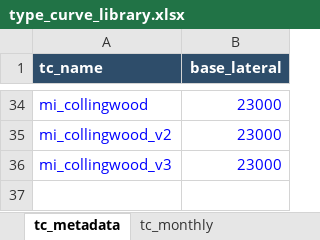
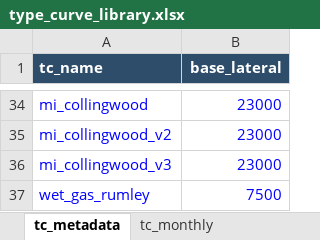
Before and after one commit to mburkegr/Utica-Model-V3, an Excel workbook: type_curve_library.xlsx, sheet tc_metadata, drawn as a sheet; only a part is shown, gaps mark what is left out; values as stored, in another font and other column widths than the file's, no borders; the diff names each change by its address in the sheet, - before the commit and + after, or states it on an @@ line.

```diff
--- a/type_curve_library.xlsx (sheet tc_metadata)
+++ b/type_curve_library.xlsx (sheet tc_metadata)
+row 37: wet_gas_rumley | 7500
```
Also changed, not shown: sheet tc_monthly.
